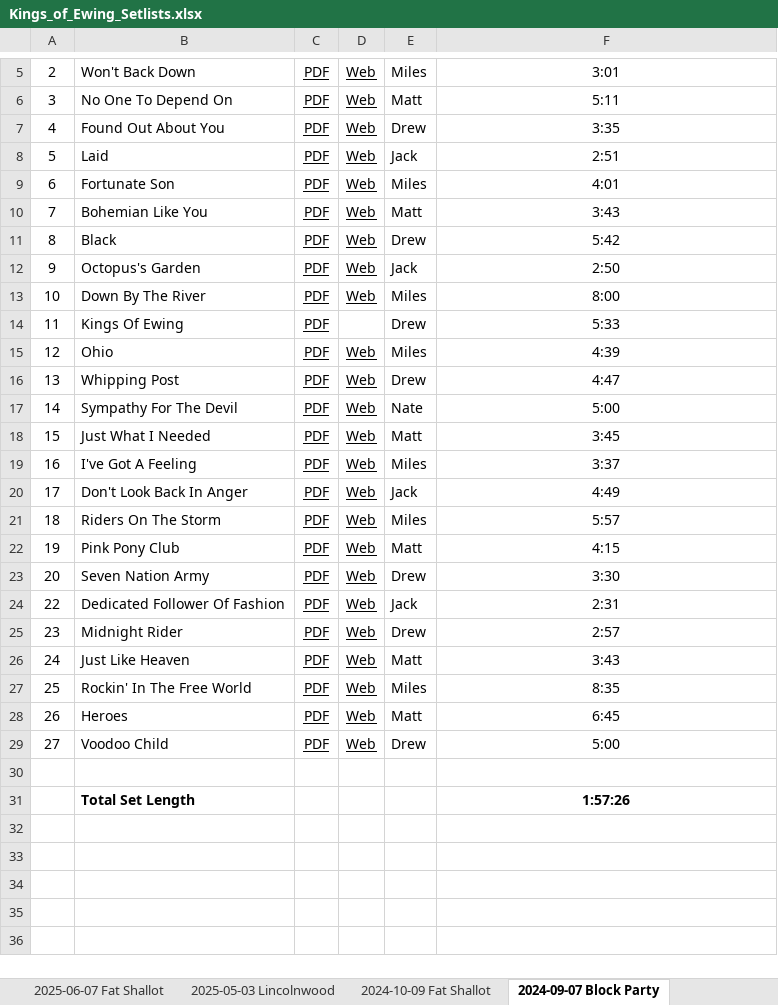
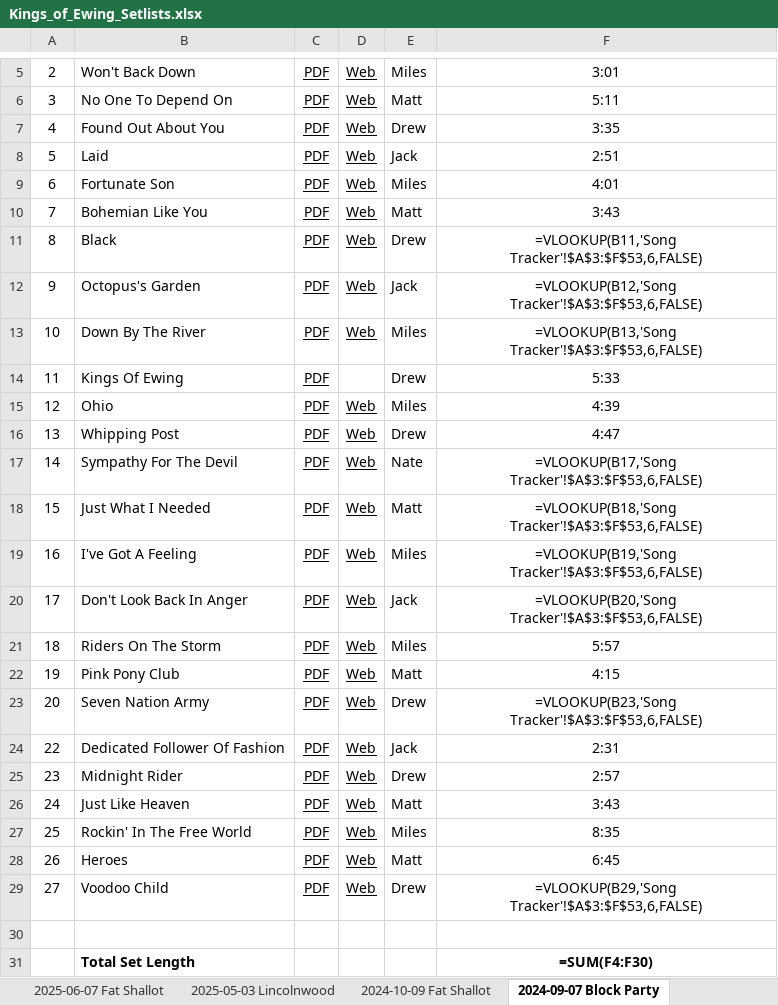
Before and after one commit to kingsofewing/rock, an Excel workbook: docs/setlists/Kings_of_Ewing_Setlists.xlsx, sheet 2024-09-07 Block Party, drawn as a sheet; only a part is shown, gaps mark what is left out; values as stored, in another font and other column widths than the file's, no borders; formulas without a stored value are shown as written; the diff names each change by its address in the sheet, - before the commit and + after, or states it on an @@ line.

```diff
--- a/docs/setlists/Kings_of_Ewing_Setlists.xlsx (sheet 2024-09-07 Block Party)
+++ b/docs/setlists/Kings_of_Ewing_Setlists.xlsx (sheet 2024-09-07 Block Party)
-F11: 5:42
+F11: =VLOOKUP(B11,'Song Tracker'!$A$3:$F$53,6,FALSE)
-F12: 2:50
+F12: =VLOOKUP(B12,'Song Tracker'!$A$3:$F$53,6,FALSE)
-F13: 8:00
+F13: =VLOOKUP(B13,'Song Tracker'!$A$3:$F$53,6,FALSE)
-F17: 5:00
+F17: =VLOOKUP(B17,'Song Tracker'!$A$3:$F$53,6,FALSE)
-F18: 3:45
+F18: =VLOOKUP(B18,'Song Tracker'!$A$3:$F$53,6,FALSE)
-F19: 3:37
+F19: =VLOOKUP(B19,'Song Tracker'!$A$3:$F$53,6,FALSE)
-F20: 4:49
+F20: =VLOOKUP(B20,'Song Tracker'!$A$3:$F$53,6,FALSE)
-F23: 3:30
+F23: =VLOOKUP(B23,'Song Tracker'!$A$3:$F$53,6,FALSE)
-F29: 5:00
+F29: =VLOOKUP(B29,'Song Tracker'!$A$3:$F$53,6,FALSE)
-F31: 1:57:26
+F31: =SUM(F4:F30)
```
Also changed, not shown: sheet Song Tracker, sheet 2026-06-21 Chi Union RAINOUT, sheet 2026-10-03 PTA, sheet 2025-06-25 American Legion, sheet 2024-08-10 Fat Shallot, sheet 2023-09-09 Block Party, 15 more sheets, other sheet tabs, 3 other files.
